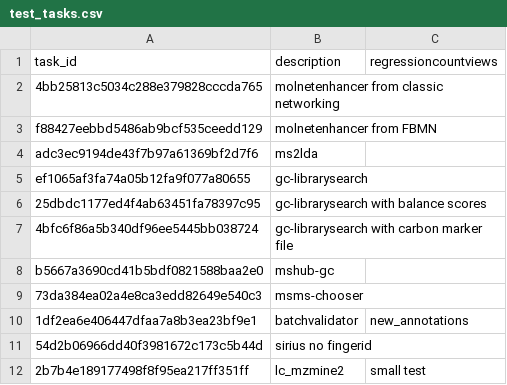
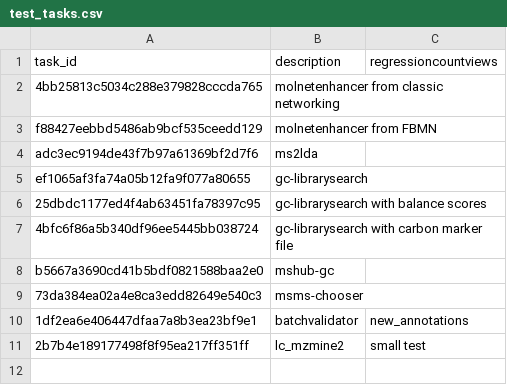
Before and after one commit to CCMS-UCSD/GNPS_Workflows, a CSV file: workflow-integration-misc-tests/test_tasks.csv, drawn as a sheet; the diff names each change by its address in the sheet, - before the commit and + after, or states it on an @@ line.

Commit message:
removing sirius

```diff
--- a/workflow-integration-misc-tests/test_tasks.csv
+++ b/workflow-integration-misc-tests/test_tasks.csv
-row 11: 54d2b06966dd40f3981672c173c5b44d | sirius no fingerid
```
